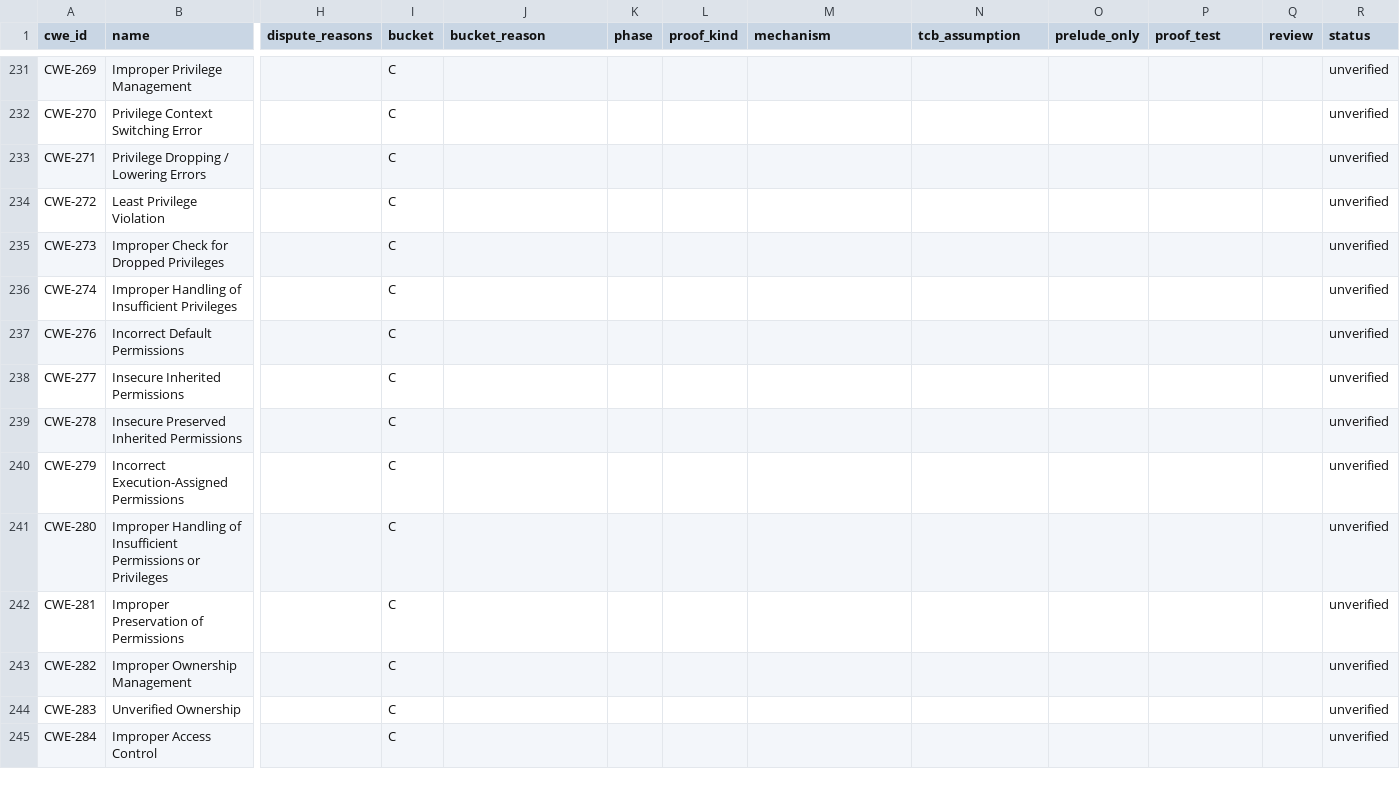
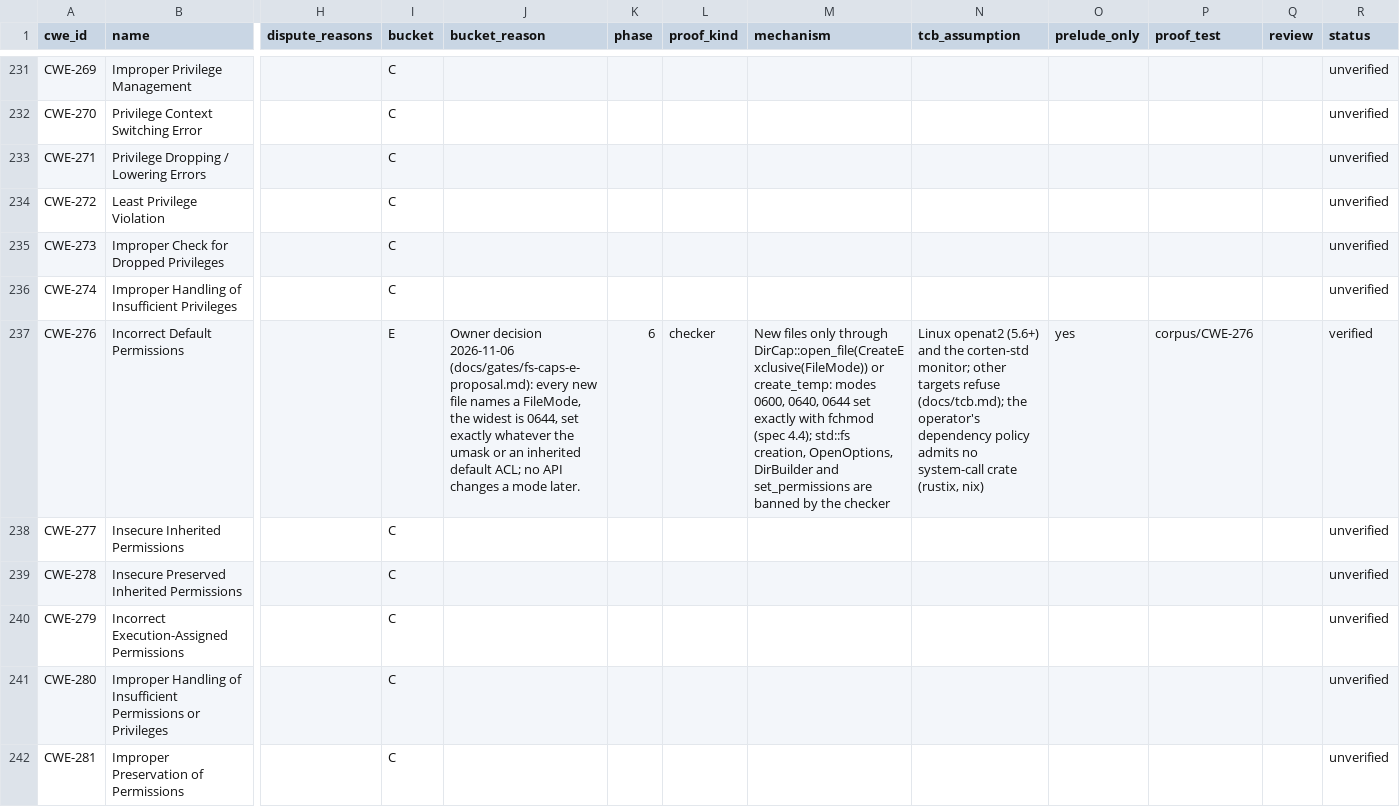
Before and after one commit to martinholovsky/corten-rs, a CSV file: ledger/cwe-ledger.csv, drawn as a sheet; only a part is shown, gaps mark what is left out; the shorter side is filled out with more unchanged rows; the diff covers the shown part only; the diff names each change by its address in the sheet, - before the commit and + after, or states it on an @@ line.

Commit message:
strategy 8: CWE-276, 689, 708 E and verified; fchown banned
Owner decision 2026-11-06 (docs/gates/fs-caps-e-proposal.md, question 1).

- Checker: std::os::unix::fs::fchown joins the banned methods (chown and
  lchown already were). Probe calling fchown(stdout): rc 0 before, rc 1
  after with its own diagnostic.
- Corpus: CWE-276 (7 files), 689 (5), 708 (6); std, OpenOptionsExt,
  DirBuilder, copy, chown/fchown/lchown, a FileMode from bits (absent),
  rustix and nix (dependency policy).
- corten-std test: an inherited default ACL granting uid 65534 rwx is
  capped by the requested mode (mask 0, r, r); control 0666 gets rw;
  mutant 0640->0660 fails it.
- Ledger: three rows C -> E, prelude-only, verified by the corpus.
  Regenerated: table, rust-applicability, rust-comparison, residual map,
  chart SVG and PNG, corpus report; totals pasted from corten-ledger.

Linux (--rm rust:1.99.1-slim-bookworm): clippy -D warnings clean;
corten-std fs 13 passed; ban-list tests 3/3; corpus phase 6 11/11, 0/11;
corpus all phases 180/180 detected, 0/180 falsely rejected.

Open: CWE-62 and 434 (owner questions 2 and 3).

```diff
--- a/ledger/cwe-ledger.csv
+++ b/ledger/cwe-ledger.csv
-I237 (bucket): C
+I237 (bucket): E
-J237 (bucket_reason): (empty)
+J237 (bucket_reason): Owner decision 2026-11-06 (docs/gates/fs-caps-e-proposal.md): every new file names a FileMode, the widest is 0644, set exactly whatever the umask or an inherited default ACL; no API changes a mode later.
-K237 (phase): (empty)
+K237 (phase): 6
-L237 (proof_kind): (empty)
+L237 (proof_kind): checker
-M237 (mechanism): (empty)
+M237 (mechanism): New files only through DirCap::open_file(CreateExclusive(FileMode)) or create_temp: modes 0600, 0640, 0644 set exactly with fchmod (spec 4.4); std::fs creation, OpenOptions, DirBuilder and set_permissions are banned by the checker
-N237 (tcb_assumption): (empty)
+N237 (tcb_assumption): Linux openat2 (5.6+) and the corten-std monitor; other targets refuse (docs/tcb.md); the operator's dependency policy admits no system-call crate (rustix, nix)
-O237 (prelude_only): (empty)
+O237 (prelude_only): yes
-P237 (proof_test): (empty)
+P237 (proof_test): corpus/CWE-276
-R237 (status): unverified
+R237 (status): verified
```
Also changed, not shown: 18 edited cells elsewhere in this file, audit/applicability/table.csv, 33 other files.
